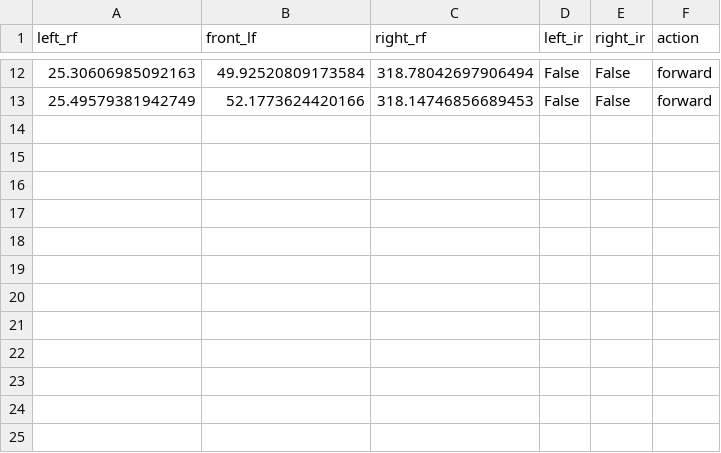
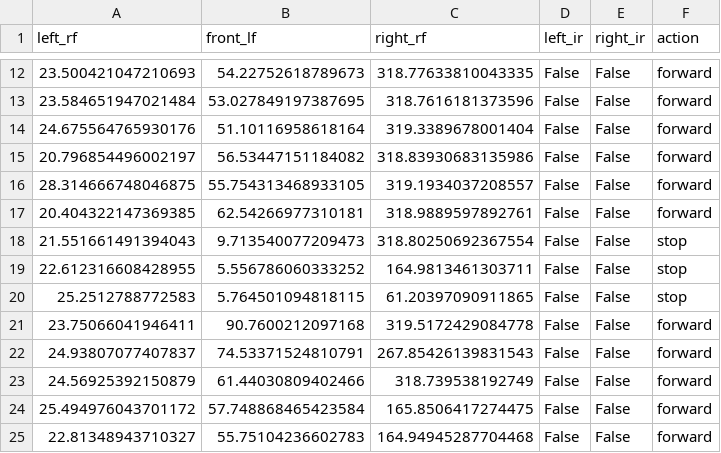
Before and after one commit to karencfisher/mobilebot, a CSV file: test.csv, drawn as a sheet; only a part is shown, gaps mark what is left out; the diff covers the shown part only.

```diff
--- a/test.csv
+++ b/test.csv
@@ -12,2 +12,14 @@ left_rf,front_lf,right_rf,left_ir,right_ir,action
-25.30606985092163,49.92520809173584,318.78042697906494,False,False,forward
-25.49579381942749,52.1773624420166,318.14746856689453,False,False,forward
+23.500421047210693,54.22752618789673,318.77633810043335,False,False,forward
+23.584651947021484,53.027849197387695,318.7616181373596,False,False,forward
+24.675564765930176,51.10116958618164,319.3389678001404,False,False,forward
+20.796854496002197,56.53447151184082,318.83930683135986,False,False,forward
+28.314666748046875,55.754313468933105,319.1934037208557,False,False,forward
+20.404322147369385,62.54266977310181,318.9889597892761,False,False,forward
+21.551661491394043,9.713540077209473,318.80250692367554,False,False,stop
+22.612316608428955,5.556786060333252,164.9813461303711,False,False,stop
+25.2512788772583,5.764501094818115,61.20397090911865,False,False,stop
+23.75066041946411,90.7600212097168,319.5172429084778,False,False,forward
+24.93807077407837,74.53371524810791,267.85426139831543,False,False,forward
+24.56925392150879,61.44030809402466,318.739538192749,False,False,forward
+25.494976043701172,57.748868465423584,165.8506417274475,False,False,forward
+22.81348943710327,55.75104236602783,164.94945287704468,False,False,forward
```
Also changed, not shown: 30 edited cells elsewhere in this file, 3 other files.
